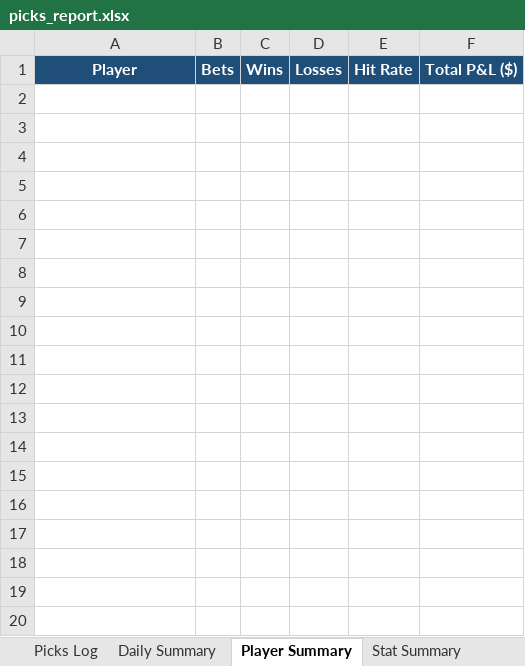
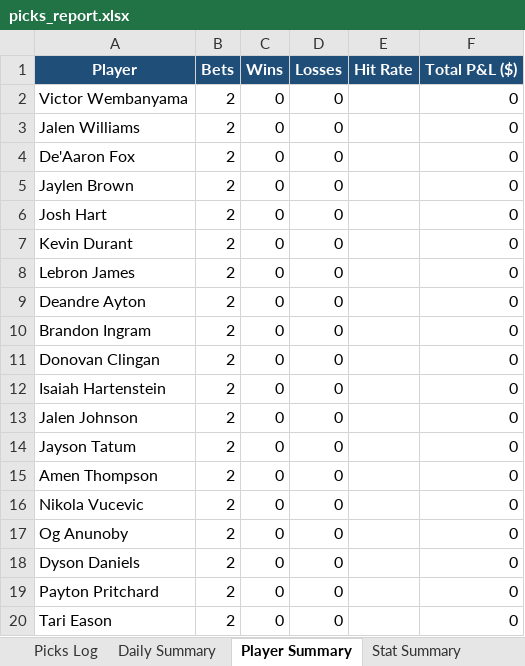
Before and after one commit to aaronwadhwa12/kalshi, an Excel workbook: results/picks_report.xlsx, sheet Player Summary, drawn as a sheet; only a part is shown; values as stored, in another font and other column widths than the file's, no borders; the diff covers the shown part only; the diff names each change by its address in the sheet, - before the commit and + after, or states it on an @@ line.

```diff
--- a/results/picks_report.xlsx (sheet Player Summary)
+++ b/results/picks_report.xlsx (sheet Player Summary)
+row 2: Victor Wembanyama | 2 | 0 | 0 |  | 0
+row 3: Jalen Williams | 2 | 0 | 0 |  | 0
+row 4: De'Aaron Fox | 2 | 0 | 0 |  | 0
+row 5: Jaylen Brown | 2 | 0 | 0 |  | 0
+row 6: Josh Hart | 2 | 0 | 0 |  | 0
+row 7: Kevin Durant | 2 | 0 | 0 |  | 0
+row 8: Lebron James | 2 | 0 | 0 |  | 0
+row 9: Deandre Ayton | 2 | 0 | 0 |  | 0
+row 10: Brandon Ingram | 2 | 0 | 0 |  | 0
+row 11: Donovan Clingan | 2 | 0 | 0 |  | 0
+row 12: Isaiah Hartenstein | 2 | 0 | 0 |  | 0
+row 13: Jalen Johnson | 2 | 0 | 0 |  | 0
+row 14: Jayson Tatum | 2 | 0 | 0 |  | 0
+row 15: Amen Thompson | 2 | 0 | 0 |  | 0
+row 16: Nikola Vucevic | 2 | 0 | 0 |  | 0
+row 17: Og Anunoby | 2 | 0 | 0 |  | 0
+row 18: Dyson Daniels | 2 | 0 | 0 |  | 0
+row 19: Payton Pritchard | 2 | 0 | 0 |  | 0
+row 20: Tari Eason | 2 | 0 | 0 |  | 0
```
Also changed, not shown: 34 added rows elsewhere in this sheet, sheet Picks Log, sheet Stat Summary, sheet Daily Summary.
